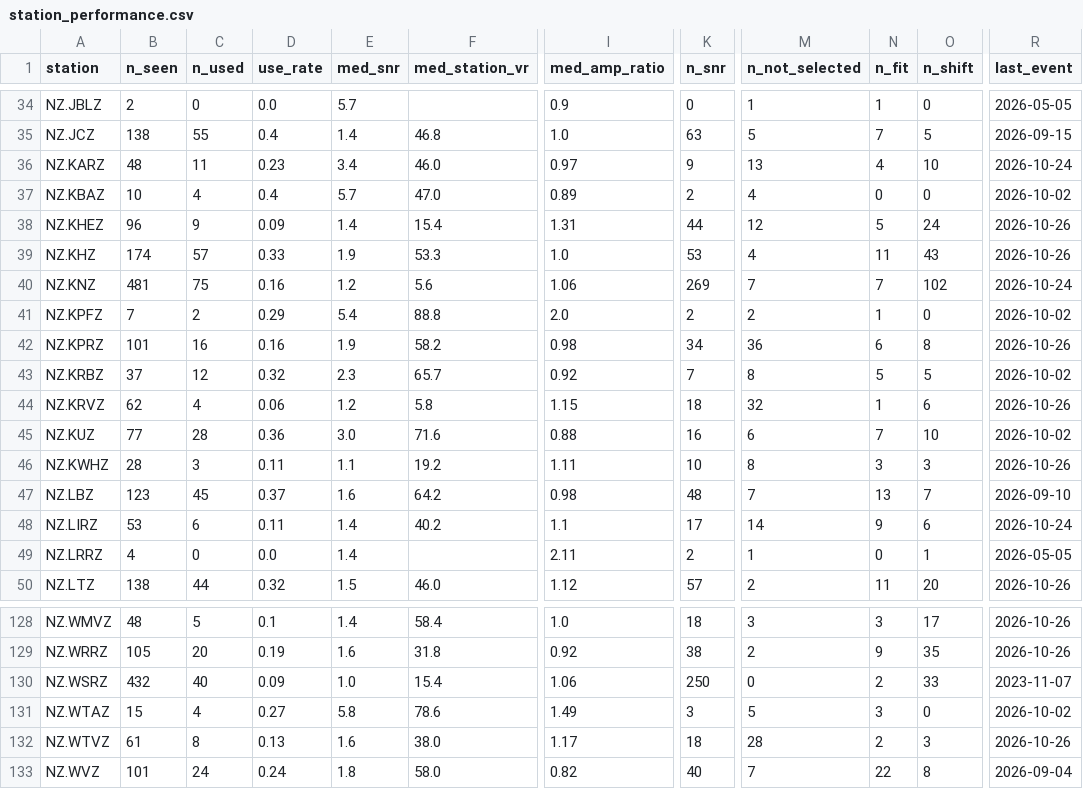
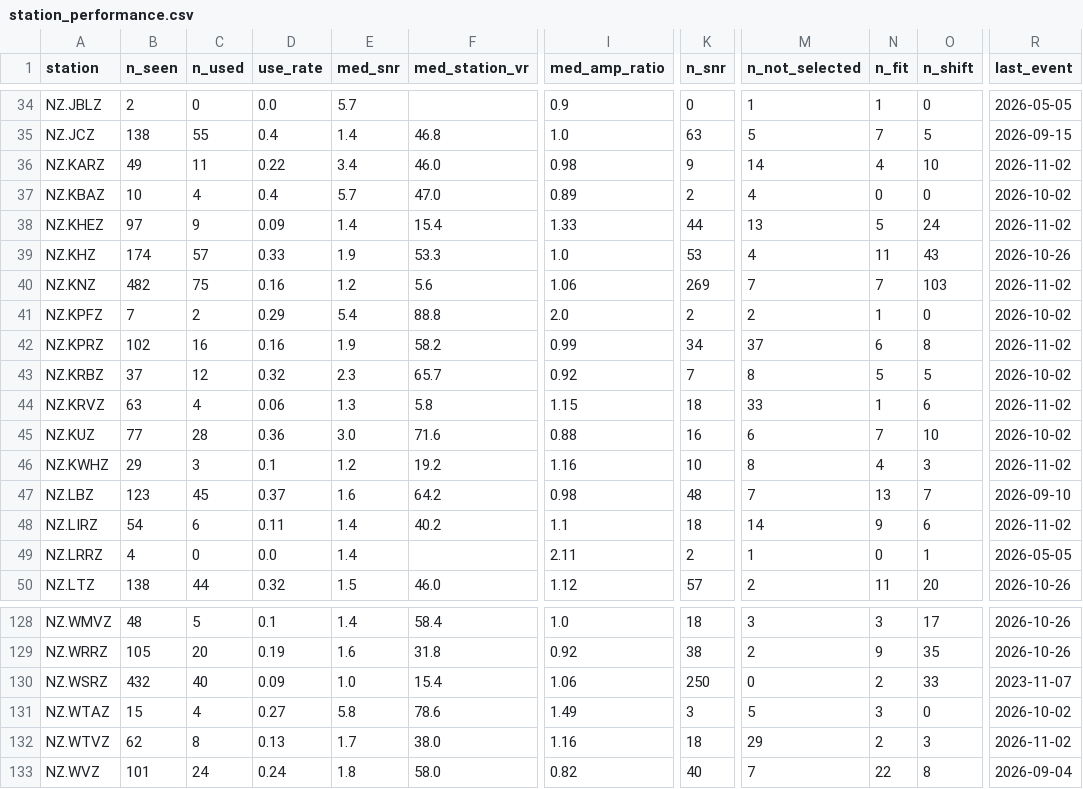
Before and after one commit to Dani-Lindsay/auto_tdmt_NZ, a CSV file: station_performance.csv, drawn as a sheet; only a part is shown, gaps mark what is left out; the diff covers the shown part only; the diff names each change by its address in the sheet, - before the commit and + after, or states it on an @@ line.

```diff
--- a/station_performance.csv
+++ b/station_performance.csv
-B36 (n_seen): 48
+B36 (n_seen): 49
-D36 (use_rate): 0.23
+D36 (use_rate): 0.22
-I36 (med_amp_ratio): 0.97
+I36 (med_amp_ratio): 0.98
-M36 (n_not_selected): 13
+M36 (n_not_selected): 14
-R36 (last_event): 2026-10-24
+R36 (last_event): 2026-11-02
-B38 (n_seen): 96
+B38 (n_seen): 97
-I38 (med_amp_ratio): 1.31
+I38 (med_amp_ratio): 1.33
-M38 (n_not_selected): 12
+M38 (n_not_selected): 13
-R38 (last_event): 2026-10-26
+R38 (last_event): 2026-11-02
-B40 (n_seen): 481
+B40 (n_seen): 482
-O40 (n_shift): 102
+O40 (n_shift): 103
-R40 (last_event): 2026-10-24
+R40 (last_event): 2026-11-02
-B42 (n_seen): 101
+B42 (n_seen): 102
-I42 (med_amp_ratio): 0.98
+I42 (med_amp_ratio): 0.99
-M42 (n_not_selected): 36
+M42 (n_not_selected): 37
-R42 (last_event): 2026-10-26
+R42 (last_event): 2026-11-02
-B44 (n_seen): 62
+B44 (n_seen): 63
-E44 (med_snr): 1.2
+E44 (med_snr): 1.3
-M44 (n_not_selected): 32
+M44 (n_not_selected): 33
-R44 (last_event): 2026-10-26
+R44 (last_event): 2026-11-02
-B46 (n_seen): 28
+B46 (n_seen): 29
-D46 (use_rate): 0.11
+D46 (use_rate): 0.1
-E46 (med_snr): 1.1
+E46 (med_snr): 1.2
-I46 (med_amp_ratio): 1.11
+I46 (med_amp_ratio): 1.16
-N46 (n_fit): 3
+N46 (n_fit): 4
-R46 (last_event): 2026-10-26
+R46 (last_event): 2026-11-02
-B48 (n_seen): 53
+B48 (n_seen): 54
-K48 (n_snr): 17
+K48 (n_snr): 18
-R48 (last_event): 2026-10-24
+R48 (last_event): 2026-11-02
-B132 (n_seen): 61
+B132 (n_seen): 62
-E132 (med_snr): 1.6
+E132 (med_snr): 1.7
-I132 (med_amp_ratio): 1.17
+I132 (med_amp_ratio): 1.16
-M132 (n_not_selected): 28
+M132 (n_not_selected): 29
-R132 (last_event): 2026-10-26
+R132 (last_event): 2026-11-02
```
Also changed, not shown: 162 edited cells elsewhere in this file, catalogue.csv, not_published.csv, 3 other files.
